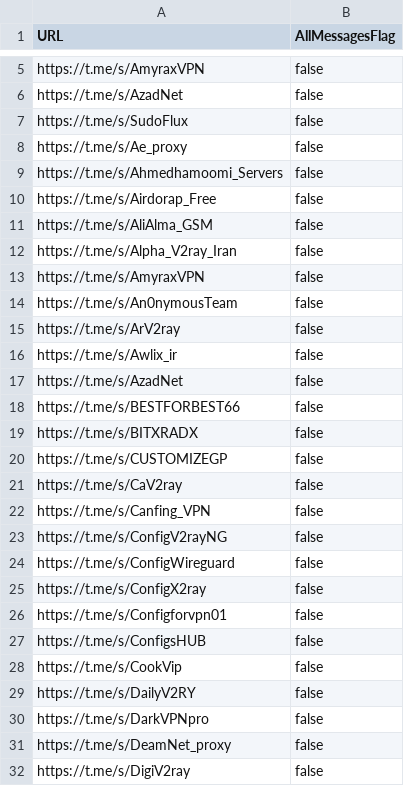
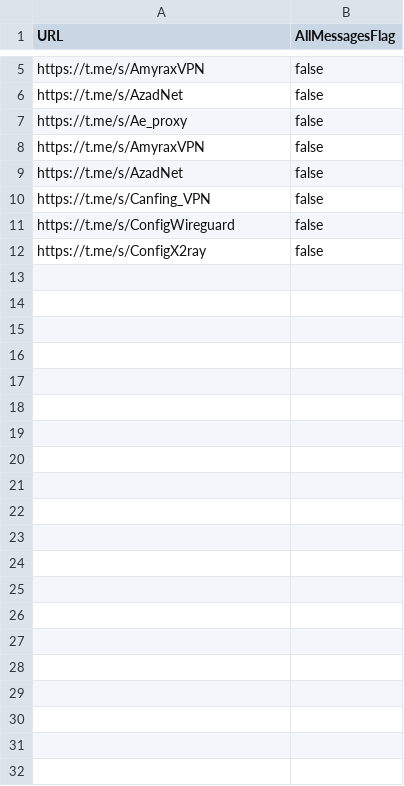
Before and after one commit to ramin00542/GO_V2rayCollector, a CSV file: channels.csv, drawn as a sheet; only a part is shown, gaps mark what is left out; the diff names each change by its address in the sheet, - before the commit and + after, or states it on an @@ line.

```diff
--- a/channels.csv
+++ b/channels.csv
-row 7: https://t.me/s/SudoFlux | false
-row 9: https://t.me/s/Ahmedhamoomi_Servers | false
-row 10: https://t.me/s/Airdorap_Free | false
-row 11: https://t.me/s/AliAlma_GSM | false
-row 12: https://t.me/s/Alpha_V2ray_Iran | false
-row 14: https://t.me/s/An0nymousTeam | false
-row 15: https://t.me/s/ArV2ray | false
-row 16: https://t.me/s/Awlix_ir | false
-row 18: https://t.me/s/BESTFORBEST66 | false
-row 19: https://t.me/s/BITXRADX | false
-row 20: https://t.me/s/CUSTOMIZEGP | false
-row 21: https://t.me/s/CaV2ray | false
-row 23: https://t.me/s/ConfigV2rayNG | false
-row 26: https://t.me/s/Configforvpn01 | false
-row 27: https://t.me/s/ConfigsHUB | false
-row 28: https://t.me/s/CookVip | false
-row 29: https://t.me/s/DailyV2RY | false
-row 30: https://t.me/s/DarkVPNpro | false
-row 31: https://t.me/s/DeamNet_proxy | false
-row 32: https://t.me/s/DigiV2ray | false
```
Also changed, not shown: 2 other files.
